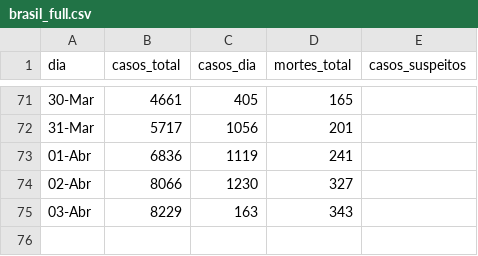
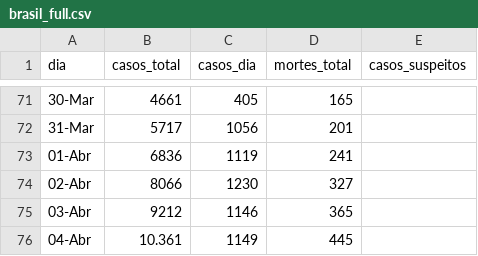
Before and after one commit to ga-fleury/Coronavirus-Brasil, a CSV file: data/brasil_full.csv, drawn as a sheet; only a part is shown, gaps mark what is left out.

```diff
--- a/data/brasil_full.csv
+++ b/data/brasil_full.csv
@@ -74,2 +74,3 @@
 02-Abr,8066,1230,327,
-03-Abr,8229,163,343,
+03-Abr,9212,1146,365,
+04-Abr,10.361,1149,445
```
Also changed, not shown: 2 other files.
